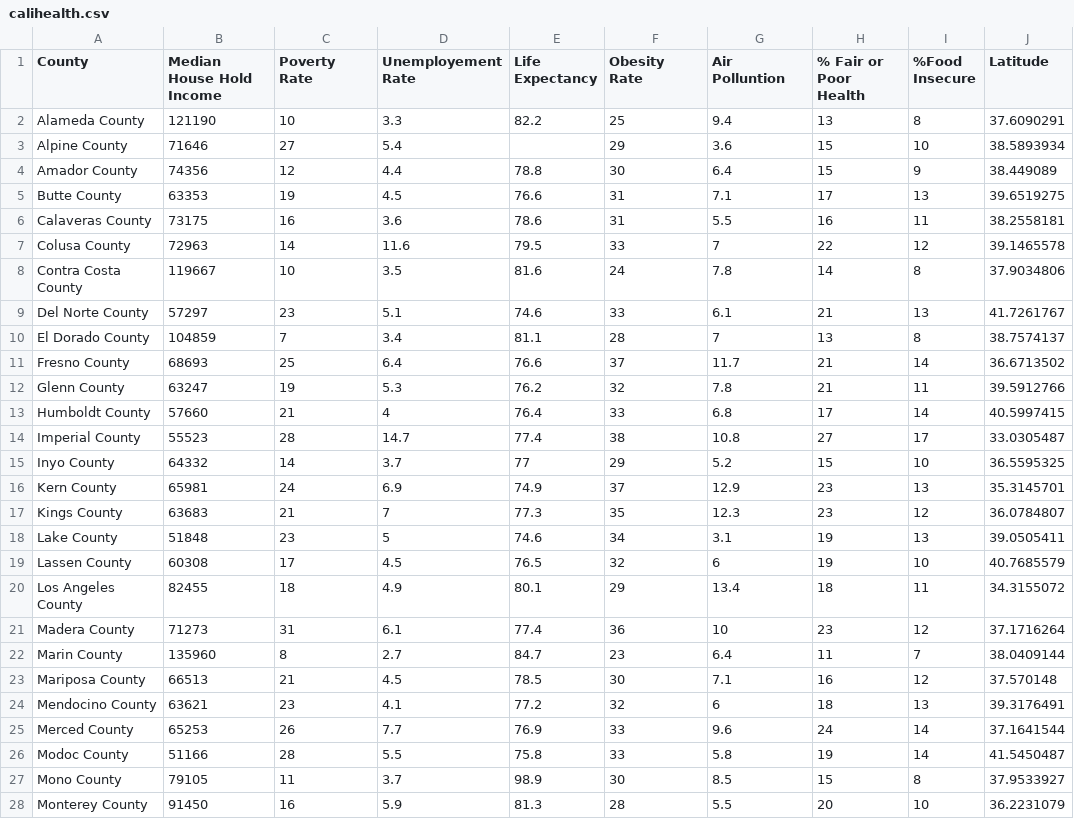
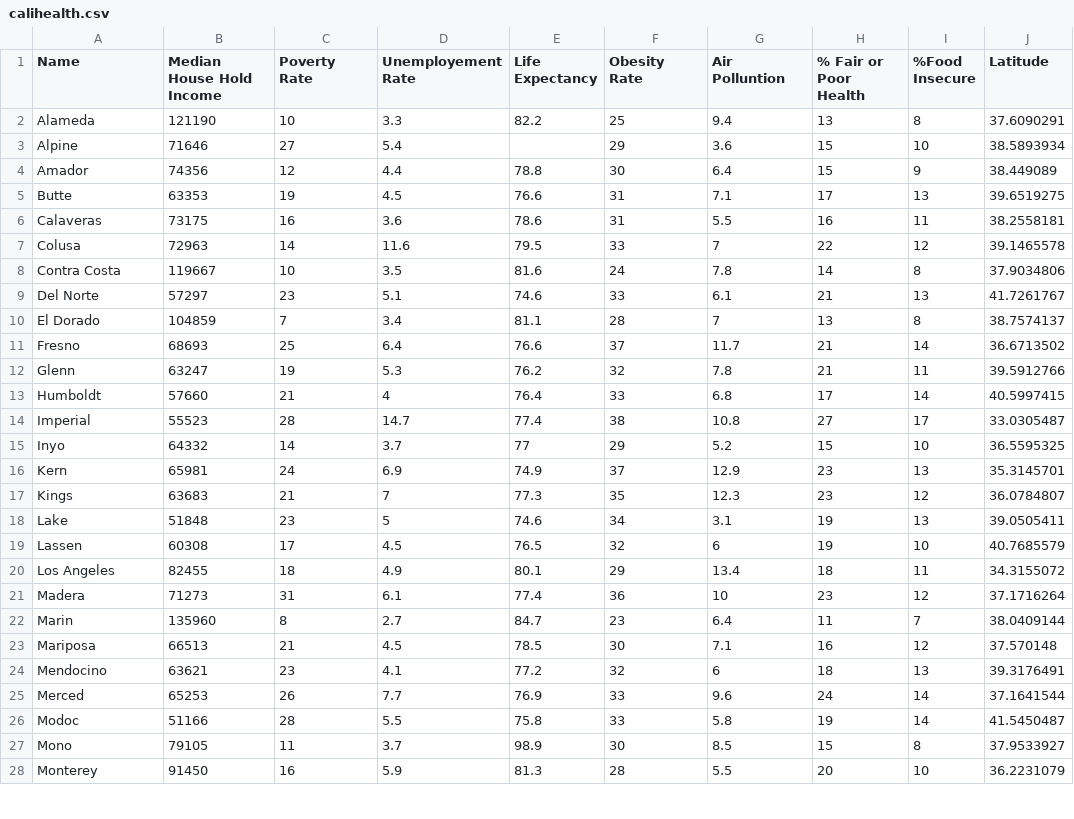
Before and after one commit to leahabates/unit-3, a CSV file: data/calihealth.csv, drawn as a sheet; only a part is shown; the diff covers the shown part only; the diff names each change by its address in the sheet, - before the commit and + after, or states it on an @@ line.

```diff
--- a/data/calihealth.csv
+++ b/data/calihealth.csv
-A1: County
+A1: Name
-A2 (Name): Alameda County
+A2 (Name): Alameda
-A3 (Name): Alpine County
+A3 (Name): Alpine
-A4 (Name): Amador County
+A4 (Name): Amador
-A5 (Name): Butte County
+A5 (Name): Butte
-A6 (Name): Calaveras County
+A6 (Name): Calaveras
-A7 (Name): Colusa County
+A7 (Name): Colusa
-A8 (Name): Contra Costa County
+A8 (Name): Contra Costa
-A9 (Name): Del Norte County
+A9 (Name): Del Norte
-A10 (Name): El Dorado County
+A10 (Name): El Dorado
-A11 (Name): Fresno County
+A11 (Name): Fresno
-A12 (Name): Glenn County
+A12 (Name): Glenn
-A13 (Name): Humboldt County
+A13 (Name): Humboldt
-A14 (Name): Imperial County
+A14 (Name): Imperial
-A15 (Name): Inyo County
+A15 (Name): Inyo
-A16 (Name): Kern County
+A16 (Name): Kern
-A17 (Name): Kings County
+A17 (Name): Kings
-A18 (Name): Lake County
+A18 (Name): Lake
-A19 (Name): Lassen County
+A19 (Name): Lassen
-A20 (Name): Los Angeles County
+A20 (Name): Los Angeles
-A21 (Name): Madera County
+A21 (Name): Madera
-A22 (Name): Marin County
+A22 (Name): Marin
-A23 (Name): Mariposa County
+A23 (Name): Mariposa
-A24 (Name): Mendocino County
+A24 (Name): Mendocino
-A25 (Name): Merced County
+A25 (Name): Merced
-A26 (Name): Modoc County
+A26 (Name): Modoc
-A27 (Name): Mono County
+A27 (Name): Mono
-A28 (Name): Monterey County
+A28 (Name): Monterey
```
Also changed, not shown: 30 edited cells elsewhere in this file, 8 other files.
